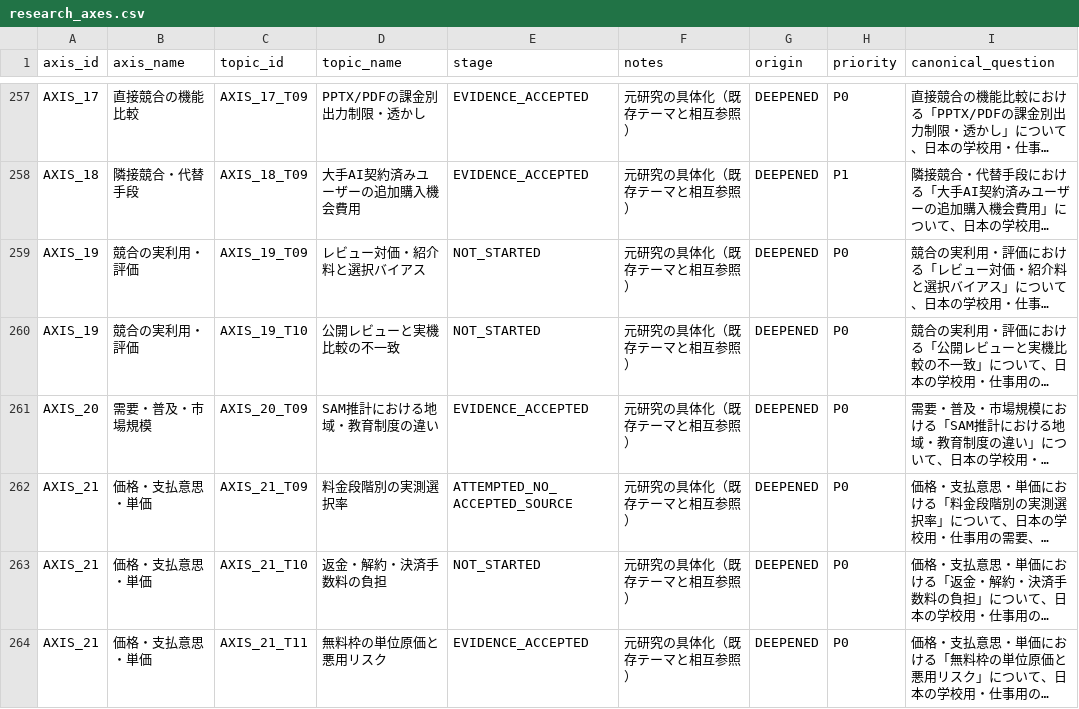
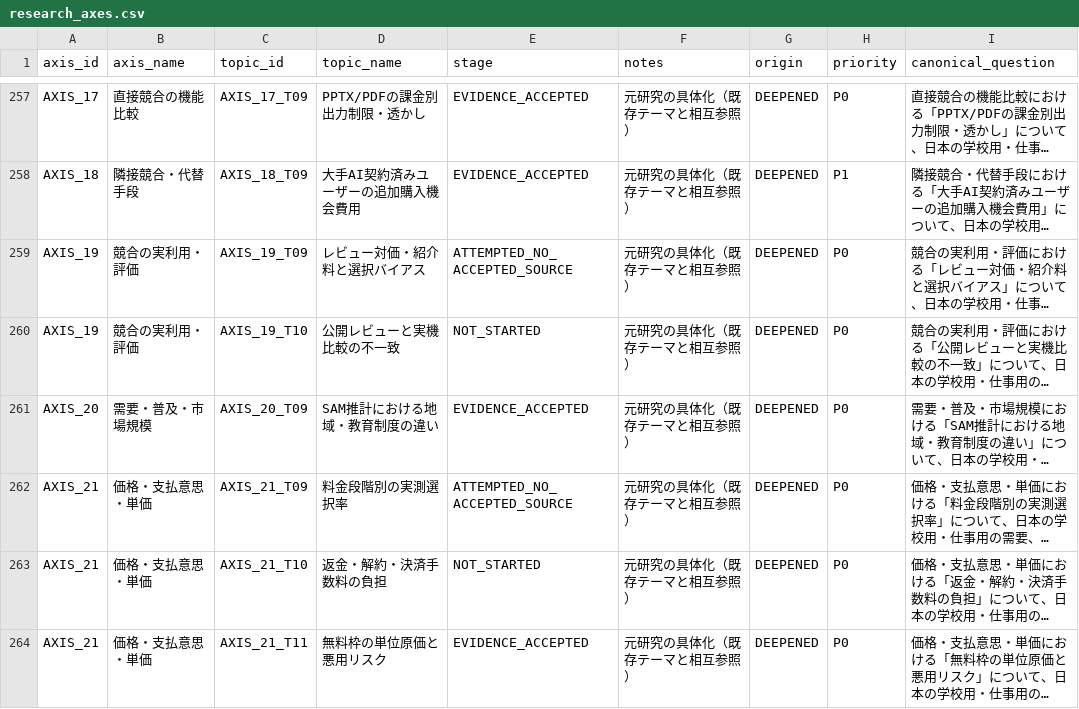
Before and after one commit to csta24055-sys/-, a CSV file: ai-document-market-research/registry/research_axes.csv, drawn as a sheet; only a part is shown, gaps mark what is left out; long unchanged cells end in …; the diff names each change by its address in the sheet, - before the commit and + after, or states it on an @@ line.

```diff
--- a/ai-document-market-research/registry/research_axes.csv
+++ b/ai-document-market-research/registry/research_axes.csv
-E259 (stage): NOT_STARTED
+E259 (stage): ATTEMPTED_NO_ACCEPTED_SOURCE
```
Also changed, not shown: ai-document-market-research/registry/calculation_inventory.csv, ai-document-market-research/registry/candidate_assessments.csv, 17 other files.
